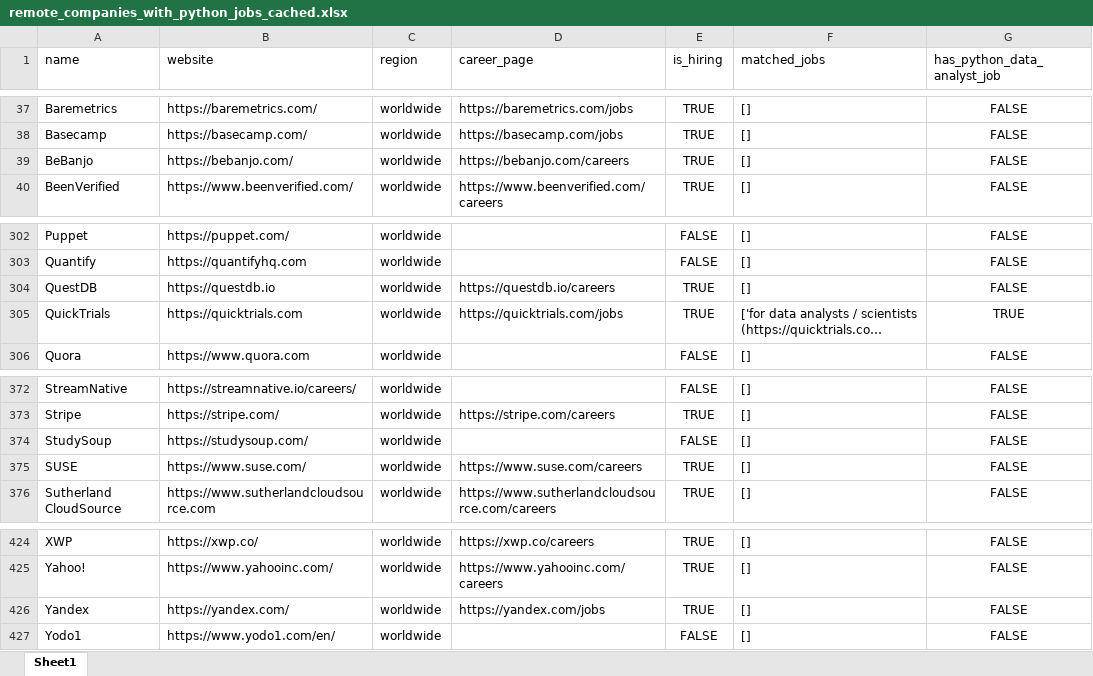
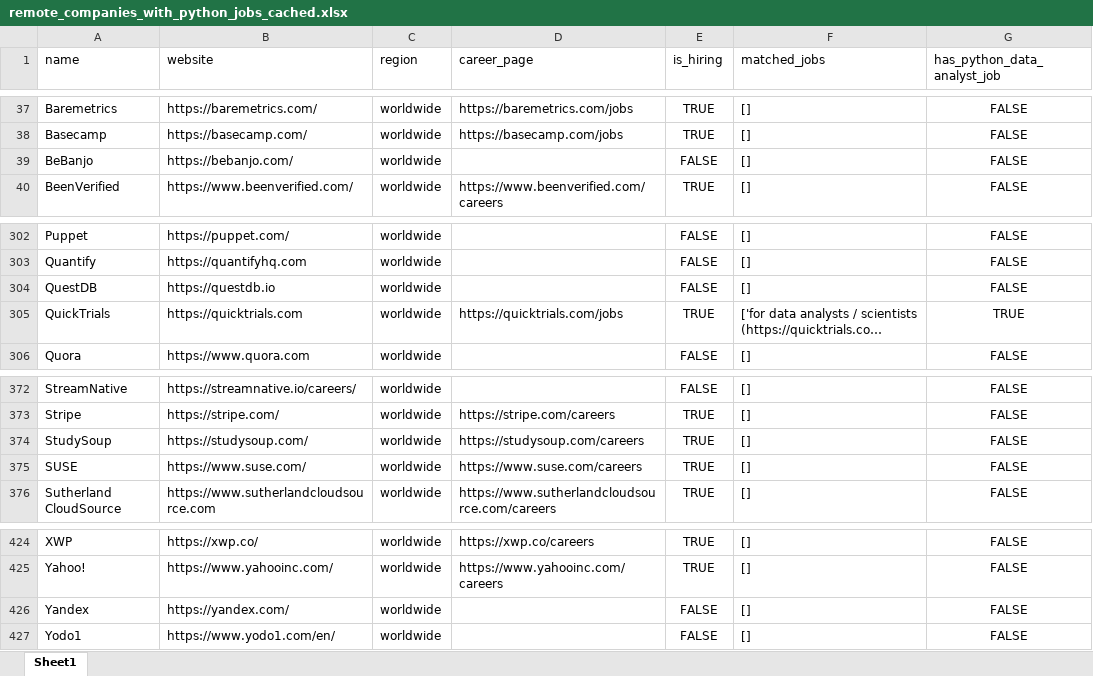
Before and after one commit to ChiaraVan1/remote-job-monitor, an Excel workbook: remote_companies_with_python_jobs_cached.xlsx, sheet Sheet1, drawn as a sheet; only a part is shown, gaps mark what is left out; long unchanged cells end in …; values as stored, in another font and other column widths than the file's, no borders; the diff names each change by its address in the sheet, - before the commit and + after, or states it on an @@ line.

```diff
--- a/remote_companies_with_python_jobs_cached.xlsx (sheet Sheet1)
+++ b/remote_companies_with_python_jobs_cached.xlsx (sheet Sheet1)
-D39 (career_page): https://bebanjo.com/careers
+D39 (career_page): (empty)
-E39 (is_hiring): TRUE
+E39 (is_hiring): FALSE
-D304 (career_page): https://questdb.io/careers
+D304 (career_page): (empty)
-E304 (is_hiring): TRUE
+E304 (is_hiring): FALSE
-D374 (career_page): (empty)
+D374 (career_page): https://studysoup.com/careers
-E374 (is_hiring): FALSE
+E374 (is_hiring): TRUE
-D426 (career_page): https://yandex.com/jobs
+D426 (career_page): (empty)
-E426 (is_hiring): TRUE
+E426 (is_hiring): FALSE
```
Also changed, not shown: 1 other file.
